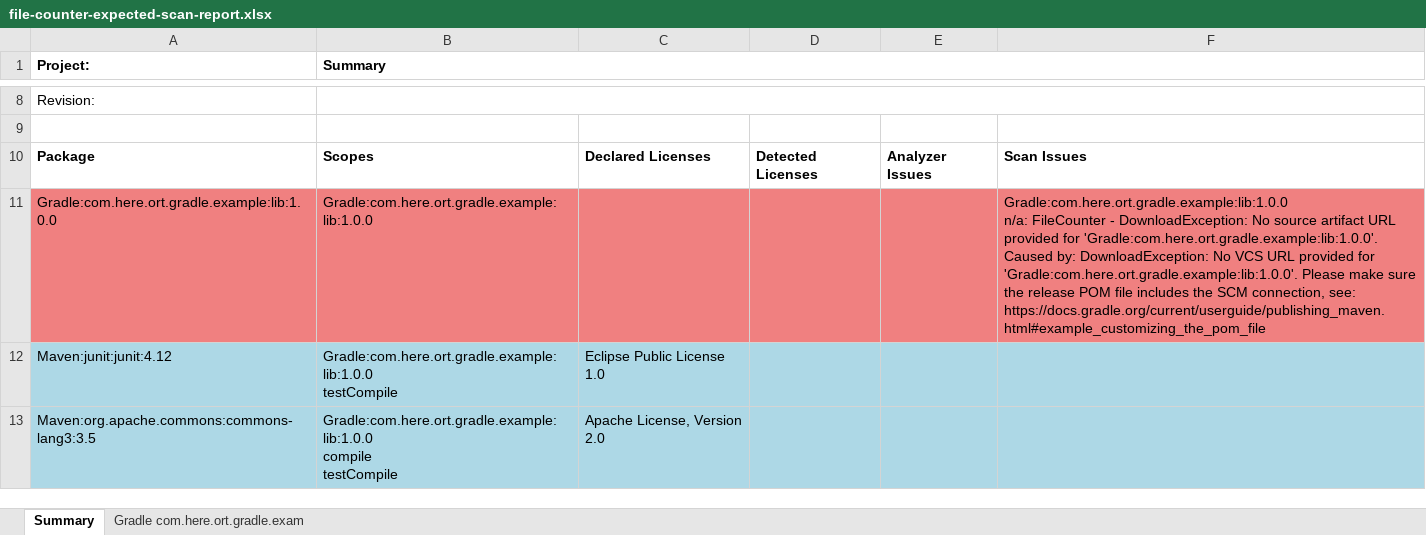
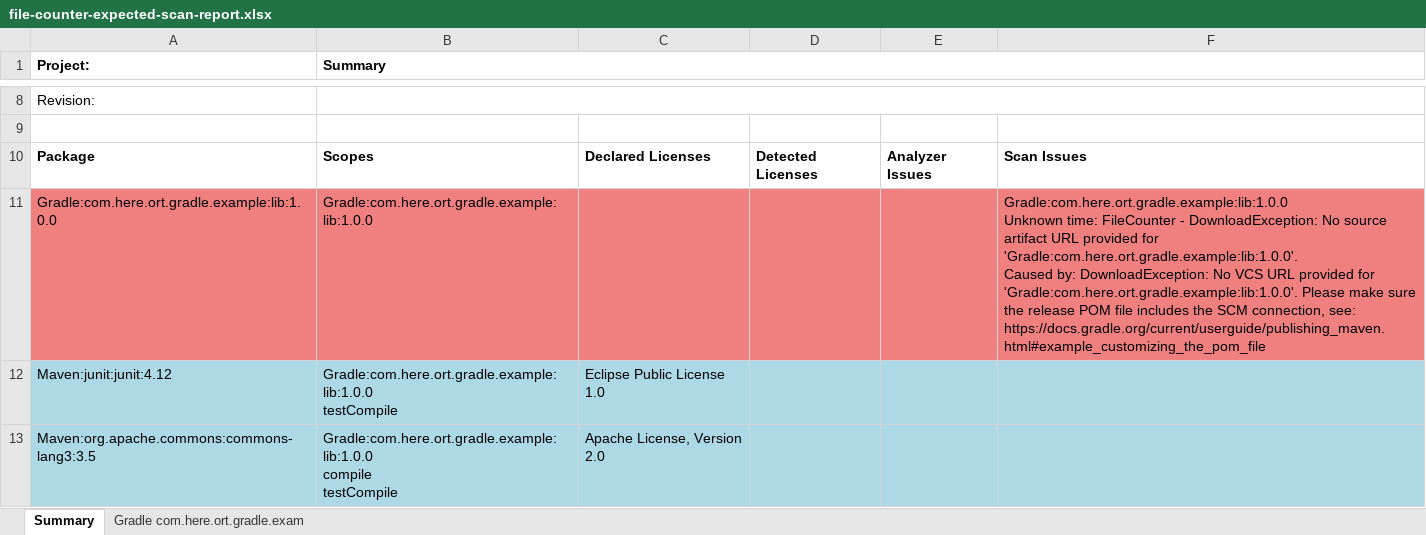
Before and after one commit to oss-review-toolkit/ort, an Excel workbook: reporter/src/funTest/assets/file-counter-expected-scan-report.xlsx, sheet Summary, drawn as a sheet; only a part is shown, gaps mark what is left out; values as stored, in another font and other column widths than the file's, no borders; ↵ is a line break in a cell; the diff names each change by its address in the sheet, - before the commit and + after, or states it on an @@ line.

Commit message:
OrtIssue: Say "Unknown time" instead of "n/a"
Otherwise it is unclear what "n/a" refers to in the message.

Signed-off-by: Sebastian Schuberth <sebastian.schuberth@here.com>

```diff
--- a/reporter/src/funTest/assets/file-counter-expected-scan-report.xlsx (sheet Summary)
+++ b/reporter/src/funTest/assets/file-counter-expected-scan-report.xlsx (sheet Summary)
-F11: Gradle:com.here.ort.gradle.example:lib:1.0.0 ↵ n/a: FileCounter -…
+F11: Gradle:com.here.ort.gradle.example:lib:1.0.0 ↵ Unknown time: FileCounter -…
```
Also changed, not shown: sheet Gradle com.here.ort.gradle.exam, 2 other files.
